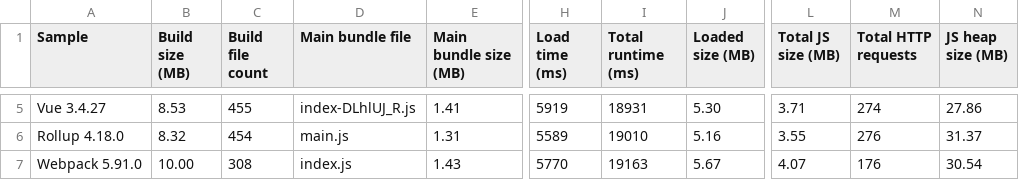
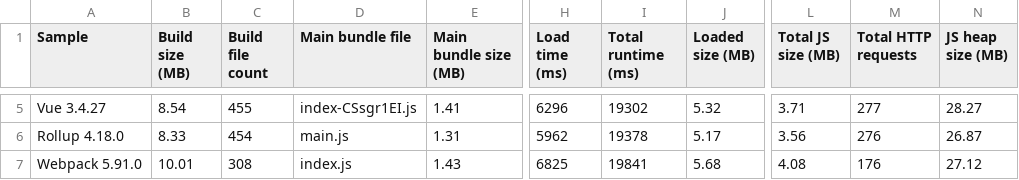
Before and after one commit to Esri/jsapi-resources, a CSV file: core-samples/.metrics/4.30.0.csv, drawn as a sheet; only a part is shown, gaps mark what is left out; the diff covers the shown part only; the diff names each change by its address in the sheet, - before the commit and + after, or states it on an @@ line.

```diff
--- a/core-samples/.metrics/4.30.0.csv
+++ b/core-samples/.metrics/4.30.0.csv
-B5 (Build size (MB)): 8.53
+B5 (Build size (MB)): 8.54
-D5 (Main bundle file): index-DLhlUJ_R.js
+D5 (Main bundle file): index-CSsgr1EI.js
-H5 (Load time (ms)): 5919
+H5 (Load time (ms)): 6296
-I5 (Total runtime (ms)): 18931
+I5 (Total runtime (ms)): 19302
-J5 (Loaded size (MB)): 5.30
+J5 (Loaded size (MB)): 5.32
-M5 (Total HTTP requests): 274
+M5 (Total HTTP requests): 277
-N5 (JS heap size (MB)): 27.86
+N5 (JS heap size (MB)): 28.27
-B6 (Build size (MB)): 8.32
+B6 (Build size (MB)): 8.33
-H6 (Load time (ms)): 5589
+H6 (Load time (ms)): 5962
-I6 (Total runtime (ms)): 19010
+I6 (Total runtime (ms)): 19378
-J6 (Loaded size (MB)): 5.16
+J6 (Loaded size (MB)): 5.17
-L6 (Total JS size (MB)): 3.55
+L6 (Total JS size (MB)): 3.56
-N6 (JS heap size (MB)): 31.37
+N6 (JS heap size (MB)): 26.87
-B7 (Build size (MB)): 10.00
+B7 (Build size (MB)): 10.01
-H7 (Load time (ms)): 5770
+H7 (Load time (ms)): 6825
-I7 (Total runtime (ms)): 19163
+I7 (Total runtime (ms)): 19841
-J7 (Loaded size (MB)): 5.67
+J7 (Loaded size (MB)): 5.68
-L7 (Total JS size (MB)): 4.07
+L7 (Total JS size (MB)): 4.08
-N7 (JS heap size (MB)): 30.54
+N7 (JS heap size (MB)): 27.12
```
Also changed, not shown: 27 edited cells elsewhere in this file, 45 other files.
